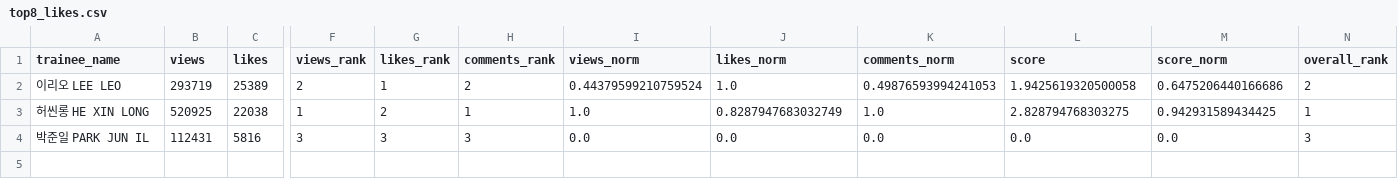
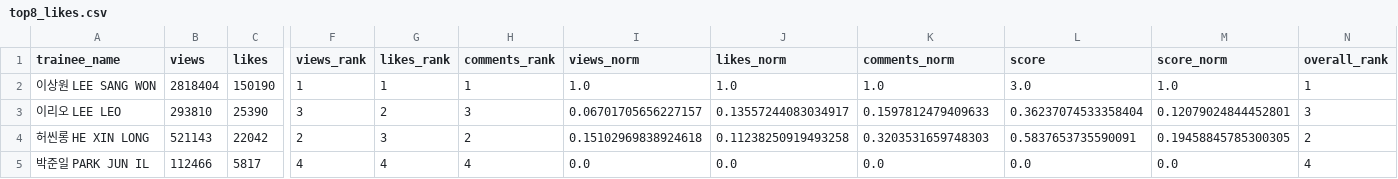
Before and after one commit to b2p-analysis/fancams, a CSV file: data/top8_likes.csv, drawn as a sheet; only a part is shown, gaps mark what is left out; addresses are those after the commit; rows hold the shown columns only; the diff names each change by its address in the sheet, - before the commit and + after, or states it on an @@ line.

```diff
--- a/data/top8_likes.csv
+++ b/data/top8_likes.csv
+row 2: 이상원 LEE SANG WON | 2818404 | 150190 | 1 | 1 | 1 | 1.0 | 1.0 | 1.0 | 3.0 | 1.0 | 1
-B3 (views): 293719
+B3 (views): 293810
-C3 (likes): 25389
+C3 (likes): 25390
-F3 (views_rank): 2
+F3 (views_rank): 3
-G3 (likes_rank): 1
+G3 (likes_rank): 2
-H3 (comments_rank): 2
+H3 (comments_rank): 3
-I3 (views_norm): 0.44379599210759524
+I3 (views_norm): 0.06701705656227157
-J3 (likes_norm): 1.0
+J3 (likes_norm): 0.13557244083034917
-K3 (comments_norm): 0.49876593994241053
+K3 (comments_norm): 0.1597812479409633
-L3 (score): 1.9425619320500058
+L3 (score): 0.36237074533358404
-M3 (score_norm): 0.6475206440166686
+M3 (score_norm): 0.12079024844452801
-N3 (overall_rank): 2
+N3 (overall_rank): 3
-B4 (views): 520925
+B4 (views): 521143
-C4 (likes): 22038
+C4 (likes): 22042
-F4 (views_rank): 1
+F4 (views_rank): 2
-G4 (likes_rank): 2
+G4 (likes_rank): 3
-H4 (comments_rank): 1
+H4 (comments_rank): 2
-I4 (views_norm): 1.0
+I4 (views_norm): 0.15102969838924618
-J4 (likes_norm): 0.8287947683032749
+J4 (likes_norm): 0.11238250919493258
-K4 (comments_norm): 1.0
+K4 (comments_norm): 0.3203531659748303
-L4 (score): 2.828794768303275
+L4 (score): 0.5837653735590091
-M4 (score_norm): 0.942931589434425
+M4 (score_norm): 0.19458845785300305
-N4 (overall_rank): 1
+N4 (overall_rank): 2
-B5 (views): 112431
+B5 (views): 112466
-C5 (likes): 5816
+C5 (likes): 5817
-F5 (views_rank): 3
+F5 (views_rank): 4
-G5 (likes_rank): 3
+G5 (likes_rank): 4
-H5 (comments_rank): 3
+H5 (comments_rank): 4
-N5 (overall_rank): 3
+N5 (overall_rank): 4
```
Also changed, not shown: data/history.csv, 2 other files.
